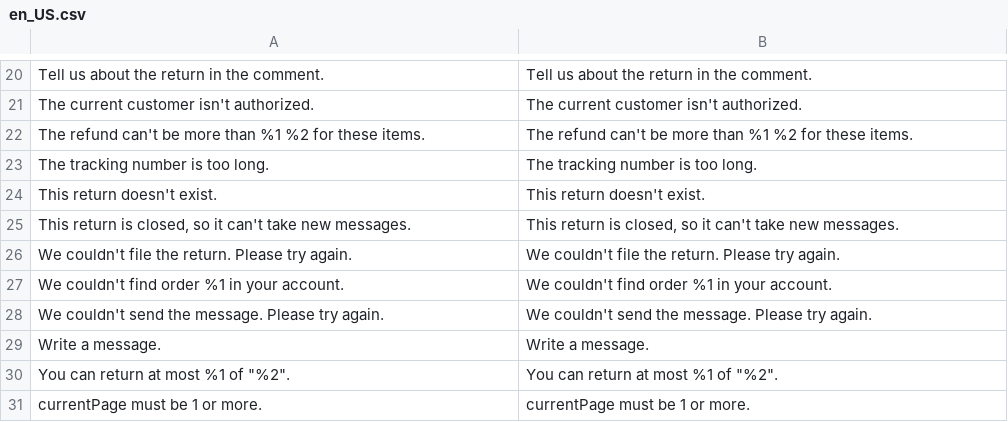
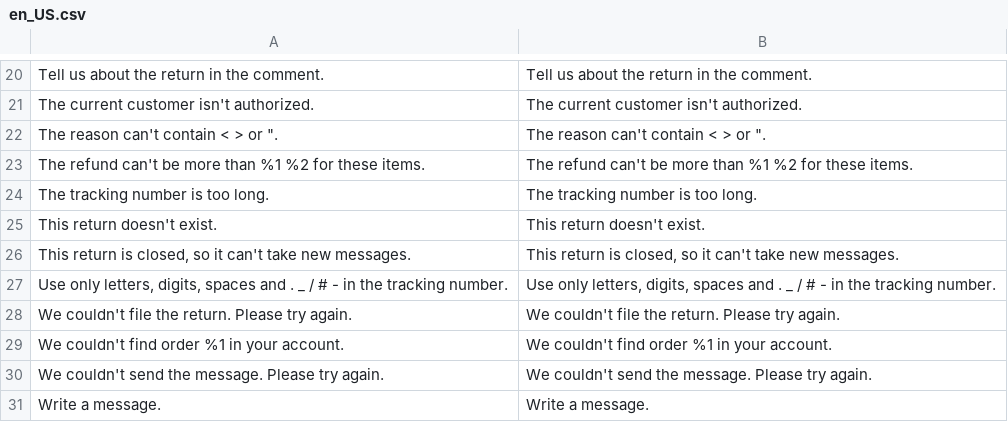
Before and after one commit to magentoegypt/multivendor, a CSV file: app/code/MagentoEgypt/HubAppReturns/i18n/en_US.csv, drawn as a sheet; only a part is shown, gaps mark what is left out; the shorter side is filled out with more unchanged rows; the diff names each change by its address in the sheet, - before the commit and + after, or states it on an @@ line.

```diff
--- a/app/code/MagentoEgypt/HubAppReturns/i18n/en_US.csv
+++ b/app/code/MagentoEgypt/HubAppReturns/i18n/en_US.csv
+row 22: The reason can't contain < > or ". | The reason can't contain < > or ".
+row 27: Use only letters, digits, spaces and . _ / # - in the tracking number. | Use only letters, digits, spaces and . _ / # - in the tracking number.
```
Also changed, not shown: app/code/MagentoEgypt/HubAppReturns/i18n/ar_SA.csv, 8 other files.
